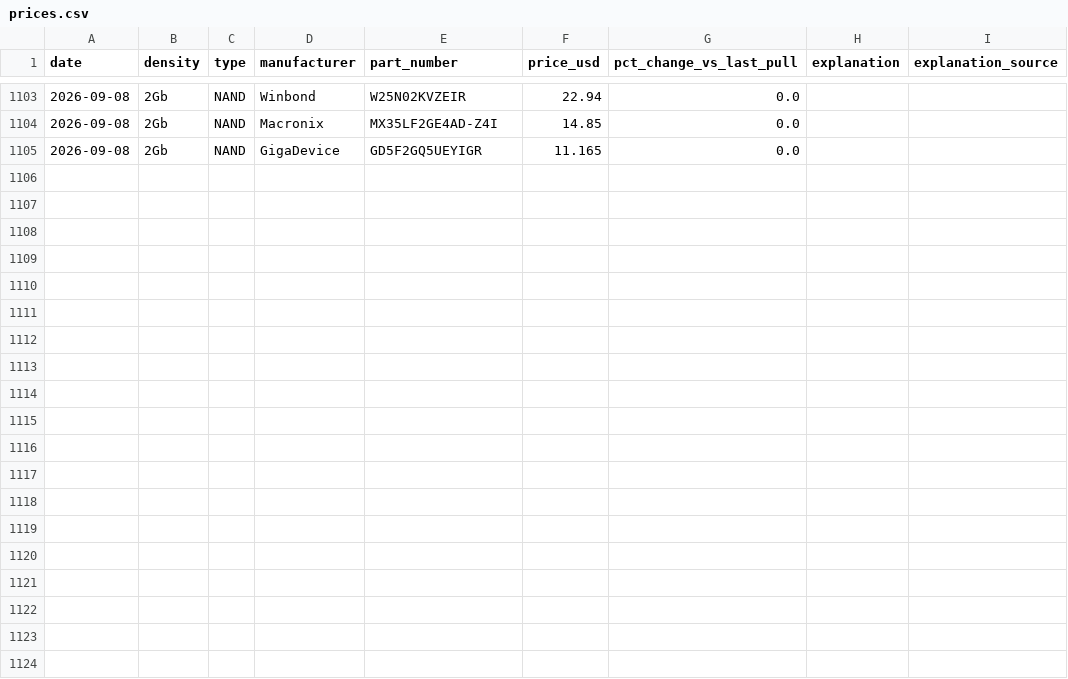
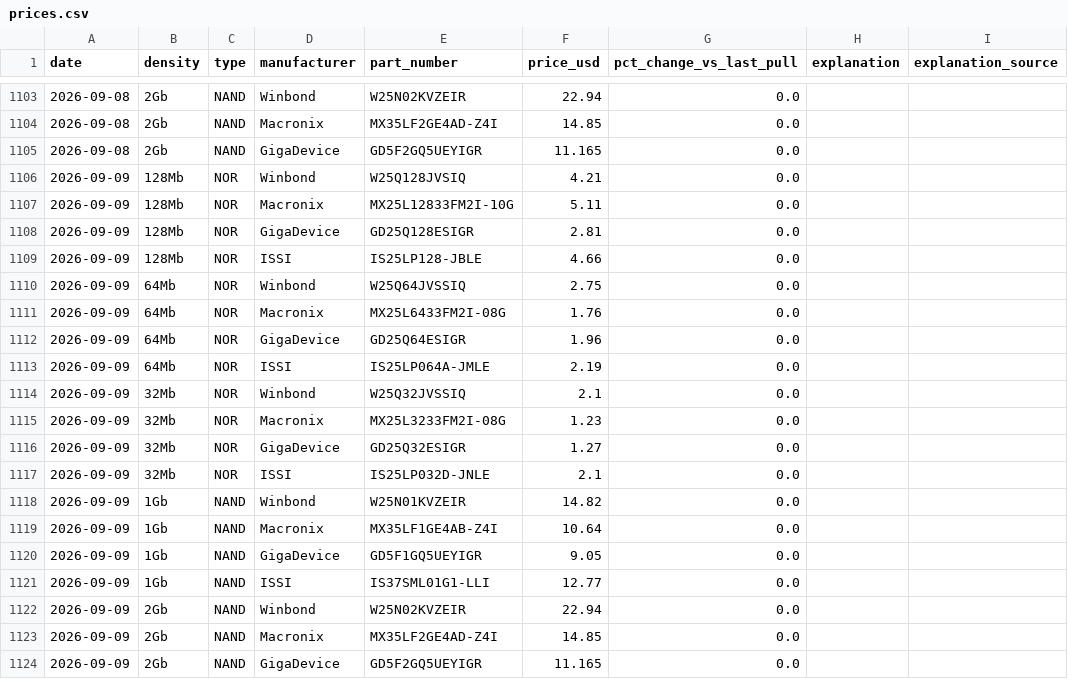
Before and after one commit to dpark0307/winbond-tracker-final, a CSV file: prices.csv, drawn as a sheet; only a part is shown, gaps mark what is left out.

```diff
--- a/prices.csv
+++ b/prices.csv
@@ -1105 +1105,20 @@ date,density,type,manufacturer,part_number,price_usd,pct_change_vs_last_pull,exp
 2026-09-08,2Gb,NAND,GigaDevice,GD5F2GQ5UEYIGR,11.165,0.0,,
+2026-09-09,128Mb,NOR,Winbond,W25Q128JVSIQ,4.21,0.0,,
+2026-09-09,128Mb,NOR,Macronix,MX25L12833FM2I-10G,5.11,0.0,,
+2026-09-09,128Mb,NOR,GigaDevice,GD25Q128ESIGR,2.81,0.0,,
+2026-09-09,128Mb,NOR,ISSI,IS25LP128-JBLE,4.66,0.0,,
+2026-09-09,64Mb,NOR,Winbond,W25Q64JVSSIQ,2.75,0.0,,
+2026-09-09,64Mb,NOR,Macronix,MX25L6433FM2I-08G,1.76,0.0,,
+2026-09-09,64Mb,NOR,GigaDevice,GD25Q64ESIGR,1.96,0.0,,
+2026-09-09,64Mb,NOR,ISSI,IS25LP064A-JMLE,2.19,0.0,,
+2026-09-09,32Mb,NOR,Winbond,W25Q32JVSSIQ,2.1,0.0,,
+2026-09-09,32Mb,NOR,Macronix,MX25L3233FM2I-08G,1.23,0.0,,
+2026-09-09,32Mb,NOR,GigaDevice,GD25Q32ESIGR,1.27,0.0,,
+2026-09-09,32Mb,NOR,ISSI,IS25LP032D-JNLE,2.1,0.0,,
+2026-09-09,1Gb,NAND,Winbond,W25N01KVZEIR,14.82,0.0,,
+2026-09-09,1Gb,NAND,Macronix,MX35LF1GE4AB-Z4I,10.64,0.0,,
+2026-09-09,1Gb,NAND,GigaDevice,GD5F1GQ5UEYIGR,9.05,0.0,,
+2026-09-09,1Gb,NAND,ISSI,IS37SML01G1-LLI,12.77,0.0,,
+2026-09-09,2Gb,NAND,Winbond,W25N02KVZEIR,22.94,0.0,,
+2026-09-09,2Gb,NAND,Macronix,MX35LF2GE4AD-Z4I,14.85,0.0,,
+2026-09-09,2Gb,NAND,GigaDevice,GD5F2GQ5UEYIGR,11.165,0.0,,
```
